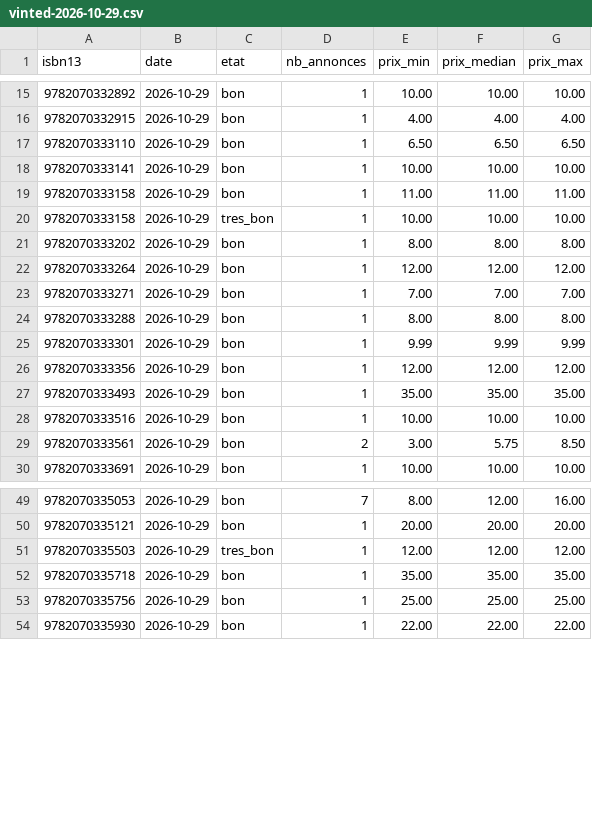
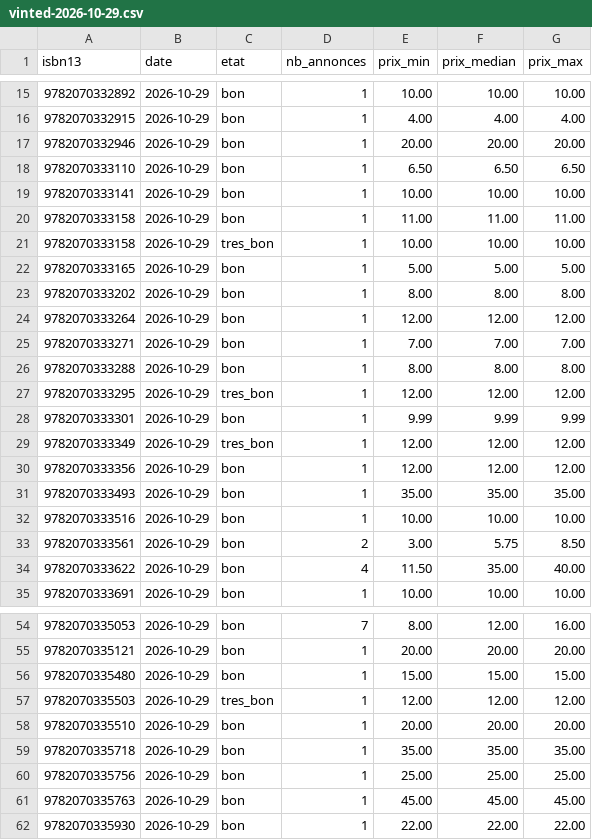
Before and after one commit to loliba92/LDVELH, a CSV file: data/raw/occasion/vinted-2026-10-29.csv, drawn as a sheet; only a part is shown, gaps mark what is left out; the diff covers the shown part only.

```diff
--- a/data/raw/occasion/vinted-2026-10-29.csv
+++ b/data/raw/occasion/vinted-2026-10-29.csv
@@ -16,2 +16,3 @@ isbn13,date,etat,nb_annonces,prix_min,prix_median,prix_max
 9782070332915,2026-10-29,bon,1,4.00,4.00,4.00
+9782070332946,2026-10-29,bon,1,20.00,20.00,20.00
 9782070333110,2026-10-29,bon,1,6.50,6.50,6.50
@@ -20,2 +21,3 @@ isbn13,date,etat,nb_annonces,prix_min,prix_median,prix_max
 9782070333158,2026-10-29,tres_bon,1,10.00,10.00,10.00
+9782070333165,2026-10-29,bon,1,5.00,5.00,5.00
 9782070333202,2026-10-29,bon,1,8.00,8.00,8.00
@@ -24,3 +26,5 @@ isbn13,date,etat,nb_annonces,prix_min,prix_median,prix_max
 9782070333288,2026-10-29,bon,1,8.00,8.00,8.00
+9782070333295,2026-10-29,tres_bon,1,12.00,12.00,12.00
 9782070333301,2026-10-29,bon,1,9.99,9.99,9.99
+9782070333349,2026-10-29,tres_bon,1,12.00,12.00,12.00
 9782070333356,2026-10-29,bon,1,12.00,12.00,12.00
@@ -29,2 +33,3 @@ isbn13,date,etat,nb_annonces,prix_min,prix_median,prix_max
 9782070333561,2026-10-29,bon,2,3.00,5.75,8.50
+9782070333622,2026-10-29,bon,4,11.50,35.00,40.00
 9782070333691,2026-10-29,bon,1,10.00,10.00,10.00
@@ -50,5 +55,8 @@ isbn13,date,etat,nb_annonces,prix_min,prix_median,prix_max
 9782070335121,2026-10-29,bon,1,20.00,20.00,20.00
+9782070335480,2026-10-29,bon,1,15.00,15.00,15.00
 9782070335503,2026-10-29,tres_bon,1,12.00,12.00,12.00
+9782070335510,2026-10-29,bon,1,20.00,20.00,20.00
 9782070335718,2026-10-29,bon,1,35.00,35.00,35.00
 9782070335756,2026-10-29,bon,1,25.00,25.00,25.00
+9782070335763,2026-10-29,bon,1,45.00,45.00,45.00
 9782070335930,2026-10-29,bon,1,22.00,22.00,22.00
```
Also changed, not shown: 1 added row elsewhere in this file, data/raw/occasion/annonces-vinted-2026-10-29.csv, 10 other files.
